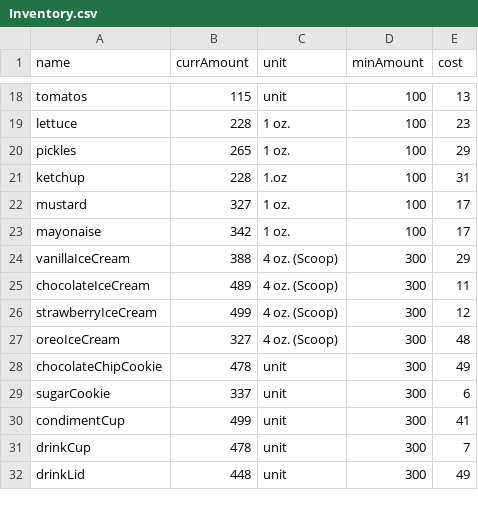
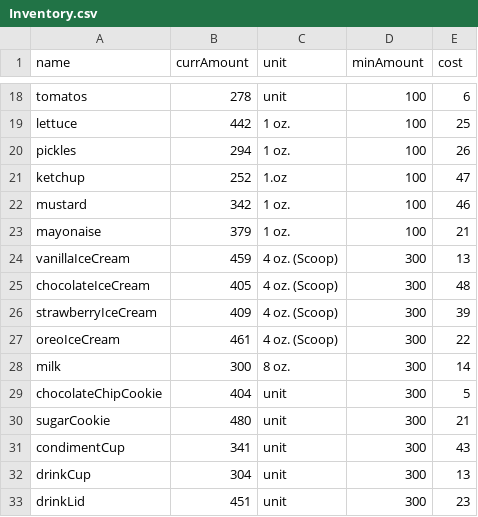
Before and after one commit to CSCE315-Spring23/CSCE315_Project2_4, a CSV file: data/Inventory.csv, drawn as a sheet; only a part is shown, gaps mark what is left out; addresses are those after the commit; the diff covers the shown part only; the diff names each change by its address in the sheet, - before the commit and + after, or states it on an @@ line.

```diff
--- a/data/Inventory.csv
+++ b/data/Inventory.csv
-B18 (currAmount): 115
+B18 (currAmount): 278
-E18 (cost): 13
+E18 (cost): 6
-B19 (currAmount): 228
+B19 (currAmount): 442
-E19 (cost): 23
+E19 (cost): 25
-B20 (currAmount): 265
+B20 (currAmount): 294
-E20 (cost): 29
+E20 (cost): 26
-B21 (currAmount): 228
+B21 (currAmount): 252
-E21 (cost): 31
+E21 (cost): 47
-B22 (currAmount): 327
+B22 (currAmount): 342
-E22 (cost): 17
+E22 (cost): 46
-B23 (currAmount): 342
+B23 (currAmount): 379
-E23 (cost): 17
+E23 (cost): 21
-B24 (currAmount): 388
+B24 (currAmount): 459
-E24 (cost): 29
+E24 (cost): 13
-B25 (currAmount): 489
+B25 (currAmount): 405
-E25 (cost): 11
+E25 (cost): 48
-B26 (currAmount): 499
+B26 (currAmount): 409
-E26 (cost): 12
+E26 (cost): 39
-B27 (currAmount): 327
+B27 (currAmount): 461
-E27 (cost): 48
+E27 (cost): 22
+row 28: milk | 300 | 8 oz. | 300 | 14
-B29 (currAmount): 478
+B29 (currAmount): 404
-E29 (cost): 49
+E29 (cost): 5
-B30 (currAmount): 337
+B30 (currAmount): 480
-E30 (cost): 6
+E30 (cost): 21
-B31 (currAmount): 499
+B31 (currAmount): 341
-E31 (cost): 41
+E31 (cost): 43
-B32 (currAmount): 478
+B32 (currAmount): 304
-E32 (cost): 7
+E32 (cost): 13
-B33 (currAmount): 448
+B33 (currAmount): 451
-E33 (cost): 49
+E33 (cost): 23
```
Also changed, not shown: 47 edited cells elsewhere in this file.
